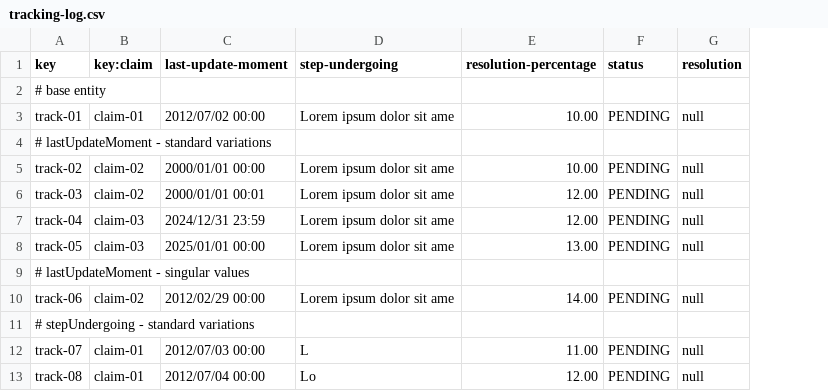
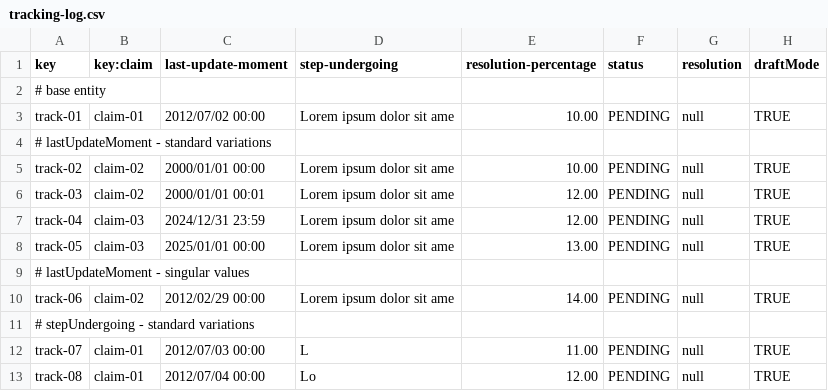
Before and after one commit to javiarellanoo/Acme-ANS, a CSV file: src/main/resources/WEB-INF/data/sample/tracking-log.csv, drawn as a sheet; only a part is shown; the diff names each change by its address in the sheet, - before the commit and + after, or states it on an @@ line.

```diff
--- a/src/main/resources/WEB-INF/data/sample/tracking-log.csv
+++ b/src/main/resources/WEB-INF/data/sample/tracking-log.csv
+column H (draftMode), rows 3-13: TRUE |  | TRUE | TRUE | TRUE | TRUE |  | TRUE |  | TRUE | TRUE
```
Also changed, not shown: 14 other files.
